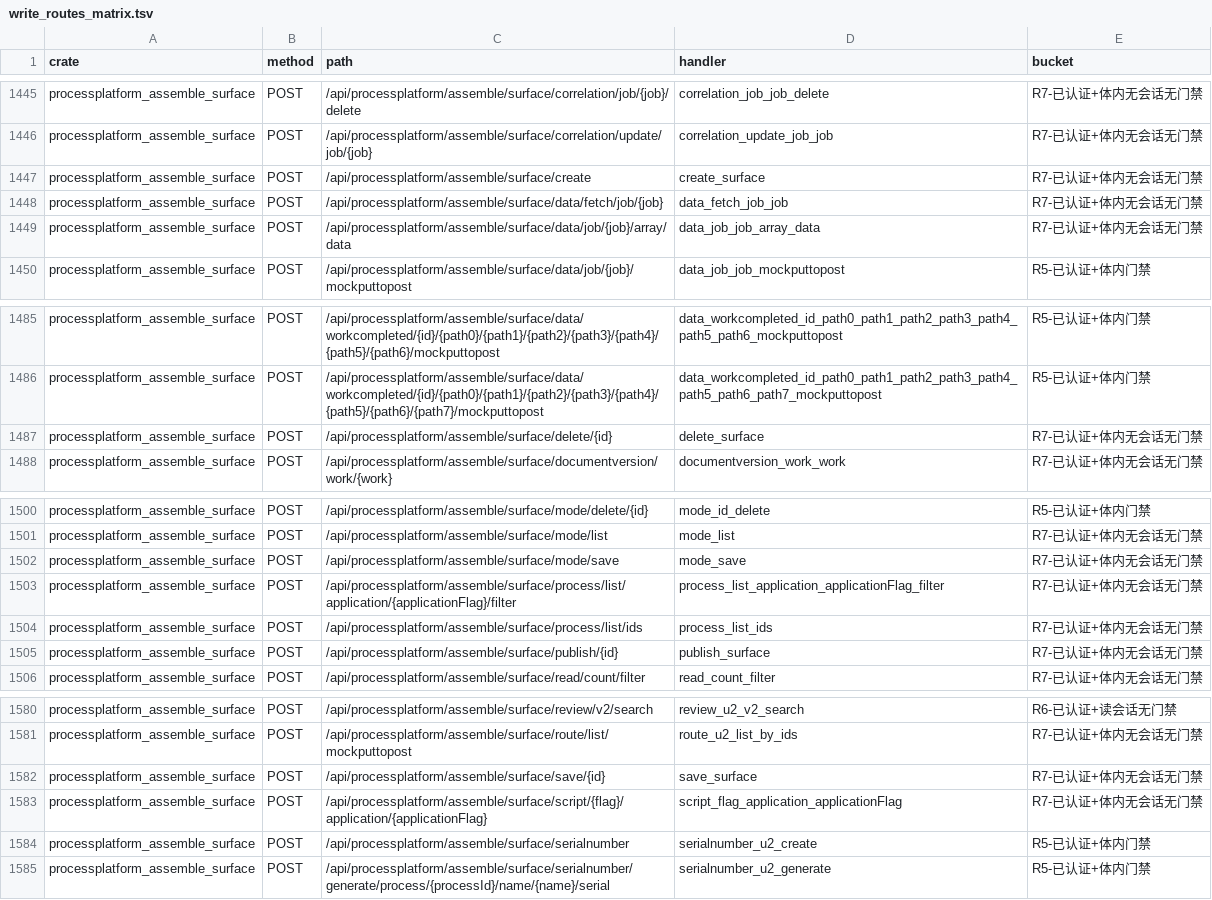
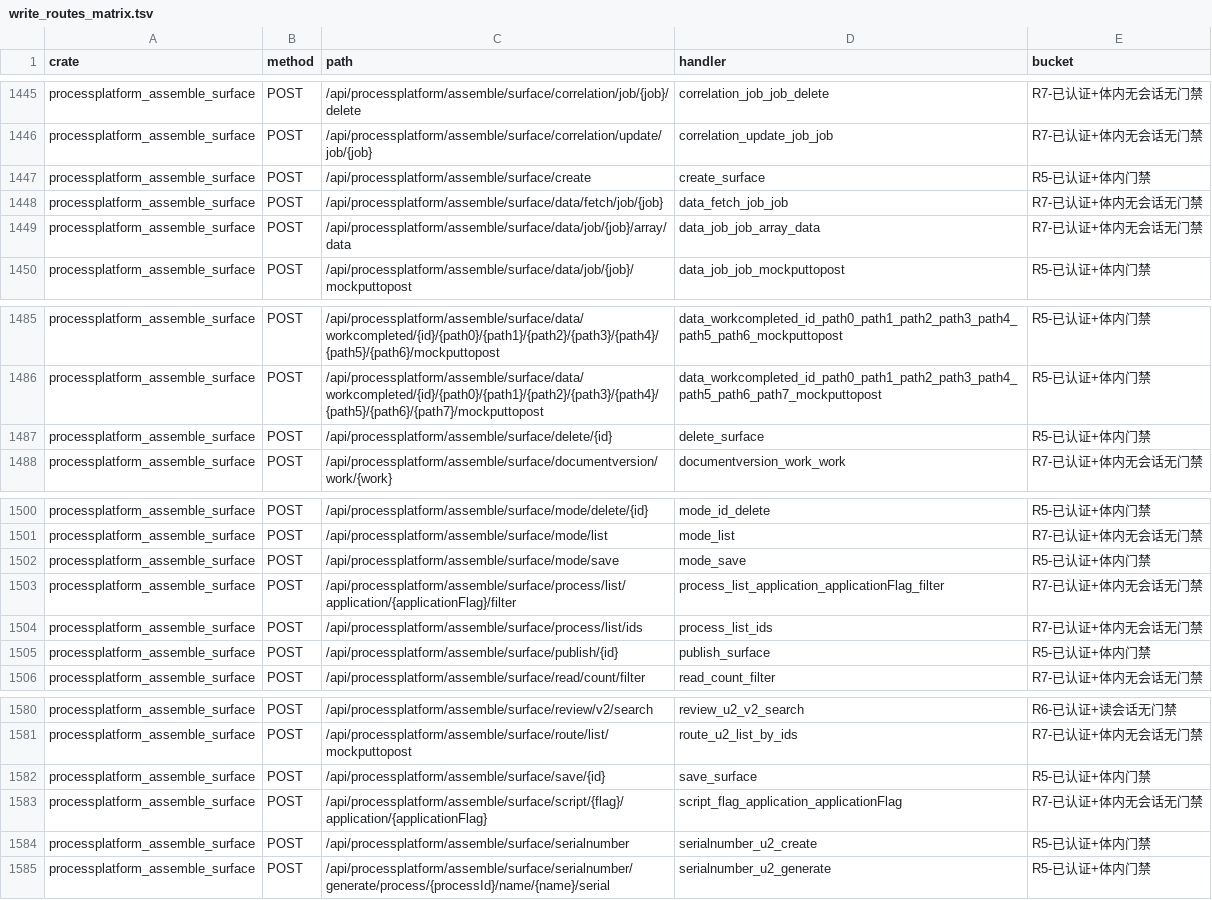
Before and after one commit to annsshadow/fakeToys, a TSV file: oa4rust/backend/docs/audits/artifacts/write_routes_matrix.tsv, drawn as a sheet; only a part is shown, gaps mark what is left out.

```diff
--- a/oa4rust/backend/docs/audits/artifacts/write_routes_matrix.tsv
+++ b/oa4rust/backend/docs/audits/artifacts/write_routes_matrix.tsv
@@ -1446,3 +1446,3 @@ processplatform_assemble_surface	POST	/api/processplatform/assemble/surface/corr
 processplatform_assemble_surface	POST	/api/processplatform/assemble/surface/correlation/update/job/{job}	correlation_update_job_job	R7-已认证+体内无会话无门禁
-processplatform_assemble_surface	POST	/api/processplatform/assemble/surface/create	create_surface	R7-已认证+体内无会话无门禁
+processplatform_assemble_surface	POST	/api/processplatform/assemble/surface/create	create_surface	R5-已认证+体内门禁
 processplatform_assemble_surface	POST	/api/processplatform/assemble/surface/data/fetch/job/{job}	data_fetch_job_job	R7-已认证+体内无会话无门禁
@@ -1486,3 +1486,3 @@ processplatform_assemble_surface	POST	/api/processplatform/assemble/surface/data
 processplatform_assemble_surface	POST	/api/processplatform/assemble/surface/data/workcompleted/{id}/{path0}/{path1}/{path2}/{path3}/{path4}/{path5}/{path6}/{path7}/mockputtopost	data_workcompleted_id_path0_path1_path2_path3_path4_path5_path6_path7_mockputtopost	R5-已认证+体内门禁
-processplatform_assemble_surface	POST	/api/processplatform/assemble/surface/delete/{id}	delete_surface	R7-已认证+体内无会话无门禁
+processplatform_assemble_surface	POST	/api/processplatform/assemble/surface/delete/{id}	delete_surface	R5-已认证+体内门禁
 processplatform_assemble_surface	POST	/api/processplatform/assemble/surface/documentversion/work/{work}	documentversion_work_work	R7-已认证+体内无会话无门禁
@@ -1501,6 +1501,6 @@ processplatform_assemble_surface	POST	/api/processplatform/assemble/surface/mode
 processplatform_assemble_surface	POST	/api/processplatform/assemble/surface/mode/list	mode_list	R7-已认证+体内无会话无门禁
-processplatform_assemble_surface	POST	/api/processplatform/assemble/surface/mode/save	mode_save	R7-已认证+体内无会话无门禁
+processplatform_assemble_surface	POST	/api/processplatform/assemble/surface/mode/save	mode_save	R5-已认证+体内门禁
 processplatform_assemble_surface	POST	/api/processplatform/assemble/surface/process/list/application/{applicationFlag}/filter	process_list_application_applicationFlag_filter	R7-已认证+体内无会话无门禁
 processplatform_assemble_surface	POST	/api/processplatform/assemble/surface/process/list/ids	process_list_ids	R7-已认证+体内无会话无门禁
-processplatform_assemble_surface	POST	/api/processplatform/assemble/surface/publish/{id}	publish_surface	R7-已认证+体内无会话无门禁
+processplatform_assemble_surface	POST	/api/processplatform/assemble/surface/publish/{id}	publish_surface	R5-已认证+体内门禁
 processplatform_assemble_surface	POST	/api/processplatform/assemble/surface/read/count/filter	read_count_filter	R7-已认证+体内无会话无门禁
@@ -1581,3 +1581,3 @@ processplatform_assemble_surface	POST	/api/processplatform/assemble/surface/revi
 processplatform_assemble_surface	POST	/api/processplatform/assemble/surface/route/list/mockputtopost	route_u2_list_by_ids	R7-已认证+体内无会话无门禁
-processplatform_assemble_surface	POST	/api/processplatform/assemble/surface/save/{id}	save_surface	R7-已认证+体内无会话无门禁
+processplatform_assemble_surface	POST	/api/processplatform/assemble/surface/save/{id}	save_surface	R5-已认证+体内门禁
 processplatform_assemble_surface	POST	/api/processplatform/assemble/surface/script/{flag}/application/{applicationFlag}	script_flag_application_applicationFlag	R7-已认证+体内无会话无门禁
```
Also changed, not shown: oa4rust/backend/docs/audits/artifacts/write_routes_ungated.tsv, 5 other files.
